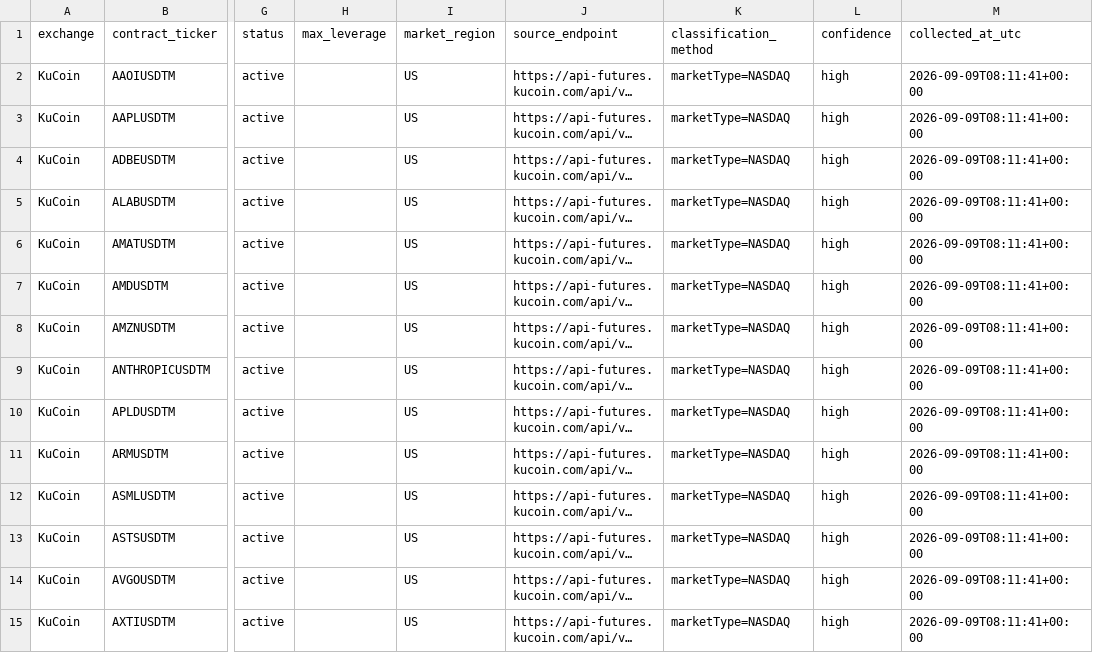
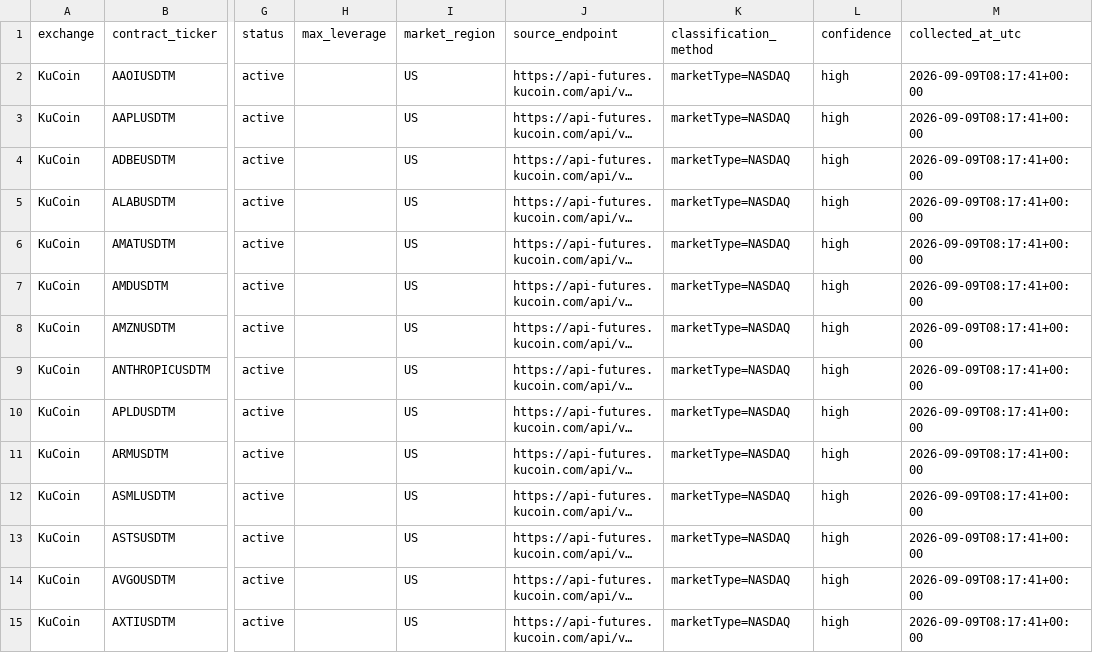
Before and after one commit to unolife/parlor, a CSV file: artifacts/equity_perp_tmp/output/kucoin.csv, drawn as a sheet; only a part is shown, gaps mark what is left out; long unchanged cells end in …; the diff covers the shown part only; the diff names each change by its address in the sheet, - before the commit and + after, or states it on an @@ line.

```diff
--- a/artifacts/equity_perp_tmp/output/kucoin.csv
+++ b/artifacts/equity_perp_tmp/output/kucoin.csv
-M2:M15 (collected_at_utc): 2026-09-09T08:11:41+00:00
+M2:M15 (collected_at_utc): 2026-09-09T08:17:41+00:00
```
Also changed, not shown: 132 edited cells elsewhere in this file, artifacts/equity_perp_tmp/output/all_equity_perps.csv, artifacts/equity_perp_tmp/output/all_tradfi_raw.csv, 17 other files.
